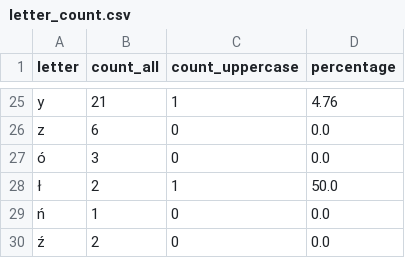
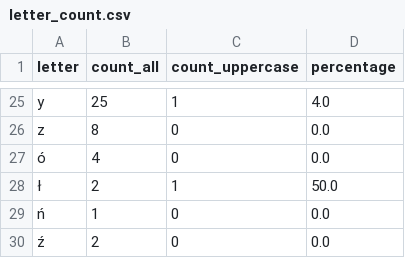
Before and after one commit to zuza-zaremska-epm/python_for_dqe_2024_Q3, a CSV file: 08_JSON Module/output/letter_count.csv, drawn as a sheet; only a part is shown, gaps mark what is left out; the diff covers the shown part only; the diff names each change by its address in the sheet, - before the commit and + after, or states it on an @@ line.

```diff
--- a/08_JSON Module/output/letter_count.csv
+++ b/08_JSON Module/output/letter_count.csv
-B25 (count_all): 21
+B25 (count_all): 25
-D25 (percentage): 4.76
+D25 (percentage): 4.0
-B26 (count_all): 6
+B26 (count_all): 8
-B27 (count_all): 3
+B27 (count_all): 4
```
Also changed, not shown: 61 edited cells elsewhere in this file, 1 other file.
